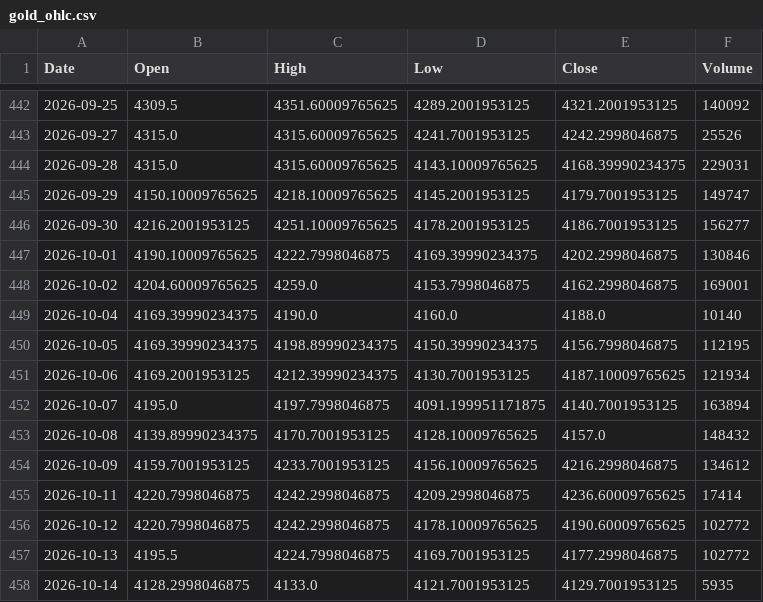
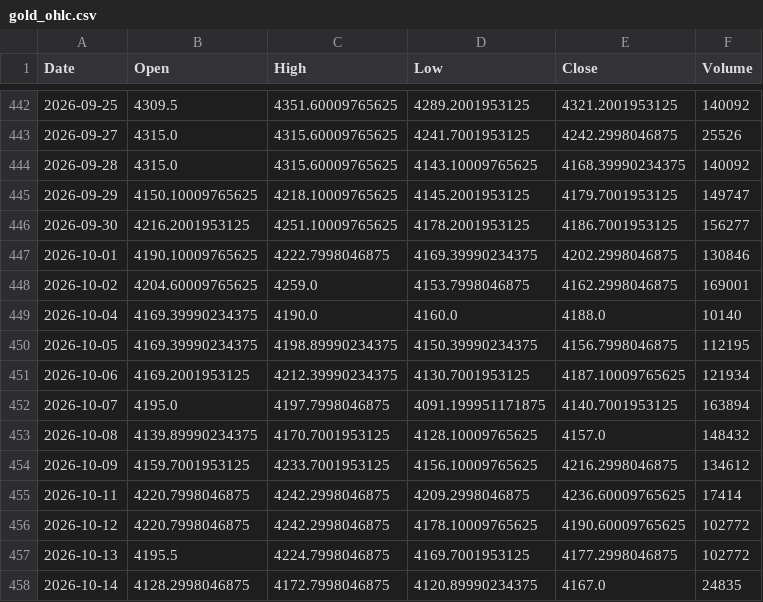
Before and after one commit to geraldinbatubara-cyber/Prediksi-XAU-USD, a CSV file: data/cache/gold_ohlc.csv, drawn as a sheet; only a part is shown, gaps mark what is left out.

```diff
--- a/data/cache/gold_ohlc.csv
+++ b/data/cache/gold_ohlc.csv
@@ -443,3 +443,3 @@ Date,Open,High,Low,Close,Volume
 2026-09-27,4315.0,4315.60009765625,4241.7001953125,4242.2998046875,25526
-2026-09-28,4315.0,4315.60009765625,4143.10009765625,4168.39990234375,229031
+2026-09-28,4315.0,4315.60009765625,4143.10009765625,4168.39990234375,140092
 2026-09-29,4150.10009765625,4218.10009765625,4145.2001953125,4179.7001953125,149747
@@ -457,2 +457,2 @@ Date,Open,High,Low,Close,Volume
 2026-10-13,4195.5,4224.7998046875,4169.7001953125,4177.2998046875,102772
-2026-10-14,4128.2998046875,4133.0,4121.7001953125,4129.7001953125,5935
+2026-10-14,4128.2998046875,4172.7998046875,4120.89990234375,4167.0,24835
```
Also changed, not shown: data/cache/market_data.csv, 1 other file.
